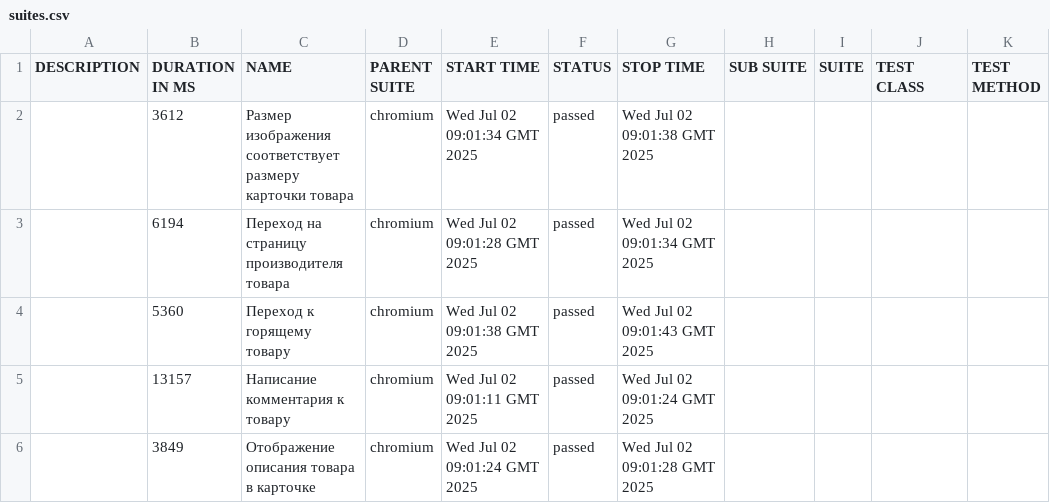
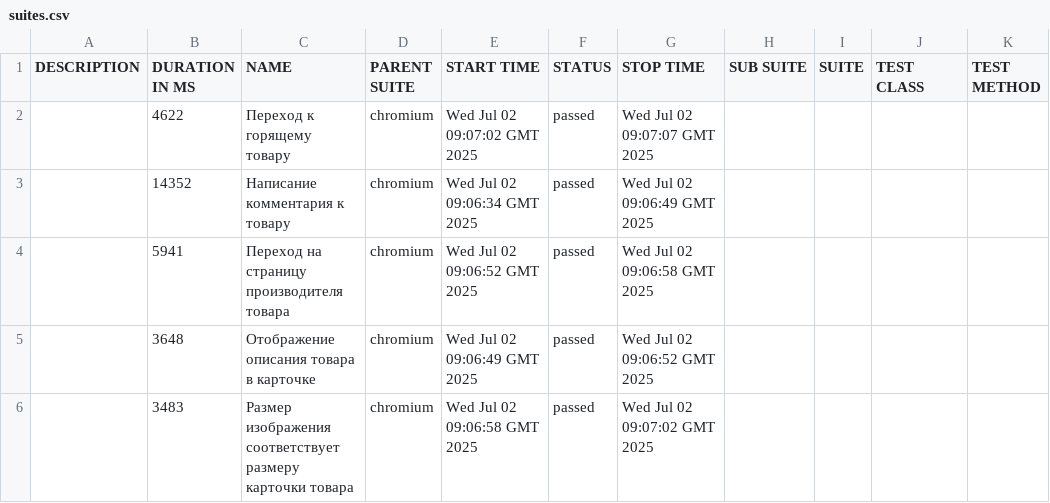
Before and after one commit to alrumbl4/academybugs, a CSV file: 30/data/suites.csv, drawn as a sheet.

```diff
--- a/30/data/suites.csv
+++ b/30/data/suites.csv
@@ -1,6 +1,6 @@
 "DESCRIPTION","DURATION IN MS","NAME","PARENT SUITE","START TIME","STATUS","STOP TIME","SUB SUITE","SUITE","TEST CLASS","TEST METHOD"
-"","3612","Размер изображения соответствует размеру карточки товара","chromium","Wed Jul 02 09:01:34 GMT 2025","passed","Wed Jul 02 09:01:38 GMT 2025","","","",""
-"","6194","Переход на страницу производителя товара","chromium","Wed Jul 02 09:01:28 GMT 2025","passed","Wed Jul 02 09:01:34 GMT 2025","","","",""
-"","5360","Переход к горящему товару","chromium","Wed Jul 02 09:01:38 GMT 2025","passed","Wed Jul 02 09:01:43 GMT 2025","","","",""
-"","13157","Написание комментария к товару","chromium","Wed Jul 02 09:01:11 GMT 2025","passed","Wed Jul 02 09:01:24 GMT 2025","","","",""
-"","3849","Отображение описания товара в карточке","chromium","Wed Jul 02 09:01:24 GMT 2025","passed","Wed Jul 02 09:01:28 GMT 2025","","","",""
+"","4622","Переход к горящему товару","chromium","Wed Jul 02 09:07:02 GMT 2025","passed","Wed Jul 02 09:07:07 GMT 2025","","","",""
+"","14352","Написание комментария к товару","chromium","Wed Jul 02 09:06:34 GMT 2025","passed","Wed Jul 02 09:06:49 GMT 2025","","","",""
+"","5941","Переход на страницу производителя товара","chromium","Wed Jul 02 09:06:52 GMT 2025","passed","Wed Jul 02 09:06:58 GMT 2025","","","",""
+"","3648","Отображение описания товара в карточке","chromium","Wed Jul 02 09:06:49 GMT 2025","passed","Wed Jul 02 09:06:52 GMT 2025","","","",""
+"","3483","Размер изображения соответствует размеру карточки товара","chromium","Wed Jul 02 09:06:58 GMT 2025","passed","Wed Jul 02 09:07:02 GMT 2025","","","",""
```
Also changed, not shown: 30 other files.
